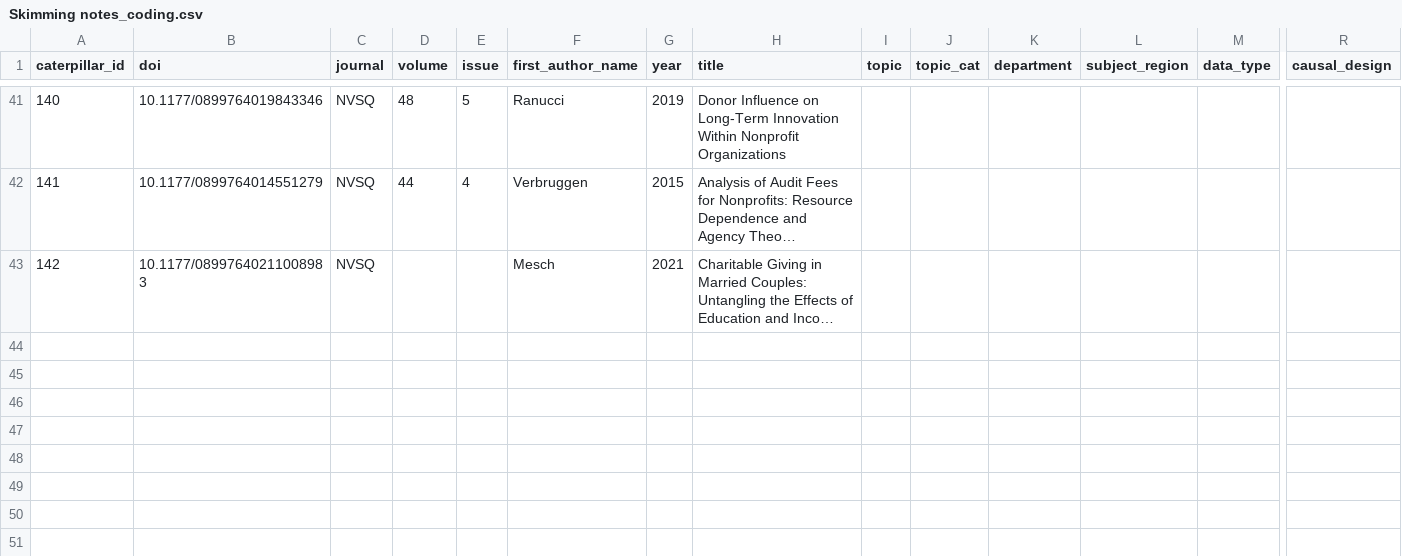
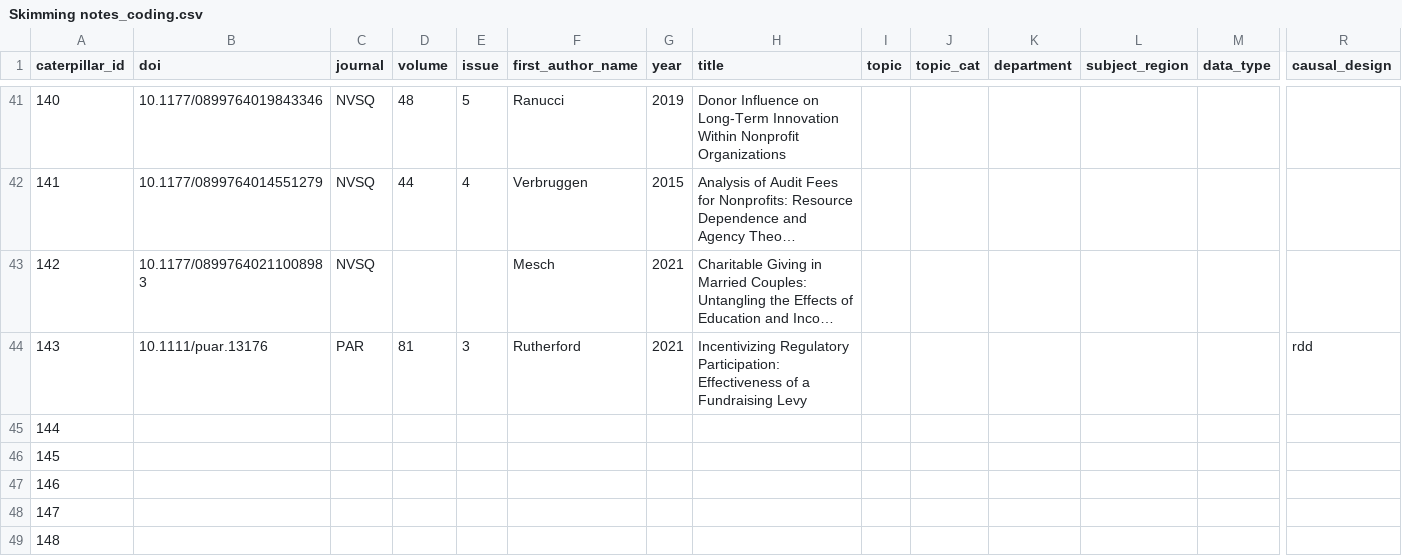
Before and after one commit to andrewheiss/corrupt-caterpillar, a CSV file: data/manual_data/Skimming notes_coding.csv, drawn as a sheet; only a part is shown, gaps mark what is left out; long unchanged cells end in …; rows hold the shown columns only; the diff names each change by its address in the sheet, - before the commit and + after, or states it on an @@ line.

```diff
--- a/data/manual_data/Skimming notes_coding.csv
+++ b/data/manual_data/Skimming notes_coding.csv
+row 44: 143 | 10.1111/puar.13176 | PAR | 81 | 3 | Rutherford | 2021 | Incentivizing Regulatory Participation: Effectiveness of a Fundraising Levy |  |  |  |  |  | rdd
+row 45: 144
+row 46: 145
+row 47: 146
+row 48: 147
+row 49: 148
```
Also changed, not shown: data/manual_data/caterpiller search log.csv, data/manual_data/search keywords.csv, 1 other file.
